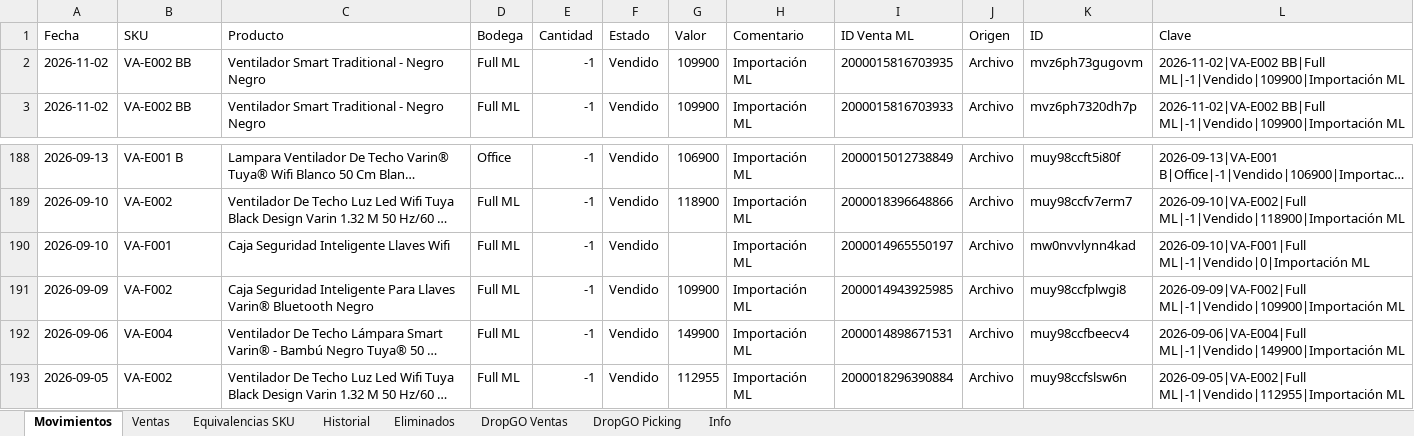
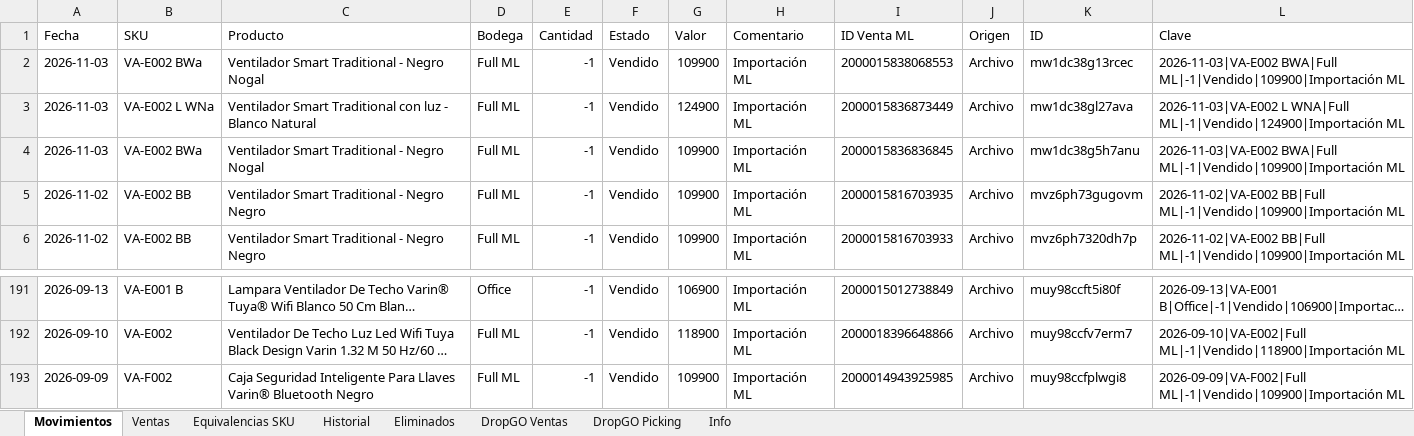
Before and after one commit to alaskanext-blip/ERPvarin, an Excel workbook: data.xlsx, sheet Movimientos, drawn as a sheet; only a part is shown, gaps mark what is left out; the shorter side is filled out with more unchanged rows; long unchanged cells end in …; values as stored, in another font and other column widths than the file's, no borders; removed rows and columns are numbered as before the commit, all else as after; the diff names each change by its address in the sheet, - before the commit and + after, or states it on an @@ line.

```diff
--- a/data.xlsx (sheet Movimientos)
+++ b/data.xlsx (sheet Movimientos)
+row 2: 2026-11-03 | VA-E002 BWa | Ventilador Smart Traditional - Negro Nogal | Full ML | -1 | Vendido | 109900 | Importación ML | 2000015838068553 | Archivo | mw1dc38g13rcec | 2026-11-03|VA-E002 BWA|Full ML|-1|Vendido|109900|Importación ML
+row 3: 2026-11-03 | VA-E002 L WNa | Ventilador Smart Traditional con luz - Blanco Natural | Full ML | -1 | Vendido | 124900 | Importación ML | 2000015836873449 | Archivo | mw1dc38gl27ava | 2026-11-03|VA-E002 L WNA|Full ML|-1|Vendido|124900|Importación ML
+row 4: 2026-11-03 | VA-E002 BWa | Ventilador Smart Traditional - Negro Nogal | Full ML | -1 | Vendido | 109900 | Importación ML | 2000015836836845 | Archivo | mw1dc38g5h7anu | 2026-11-03|VA-E002 BWA|Full ML|-1|Vendido|109900|Importación ML
-row 190: 2026-09-10 | VA-F001 | Caja Seguridad Inteligente Llaves Wifi | Full ML | -1 | Vendido |  | Importación ML | 2000014965550197 | Archivo | mw0nvvlynn4kad | 2026-09-10|VA-F001|Full ML|-1|Vendido|0|Importación ML
```
Also changed, not shown: sheet Ventas, sheet Historial, sheet Info, sheet Eliminados.
